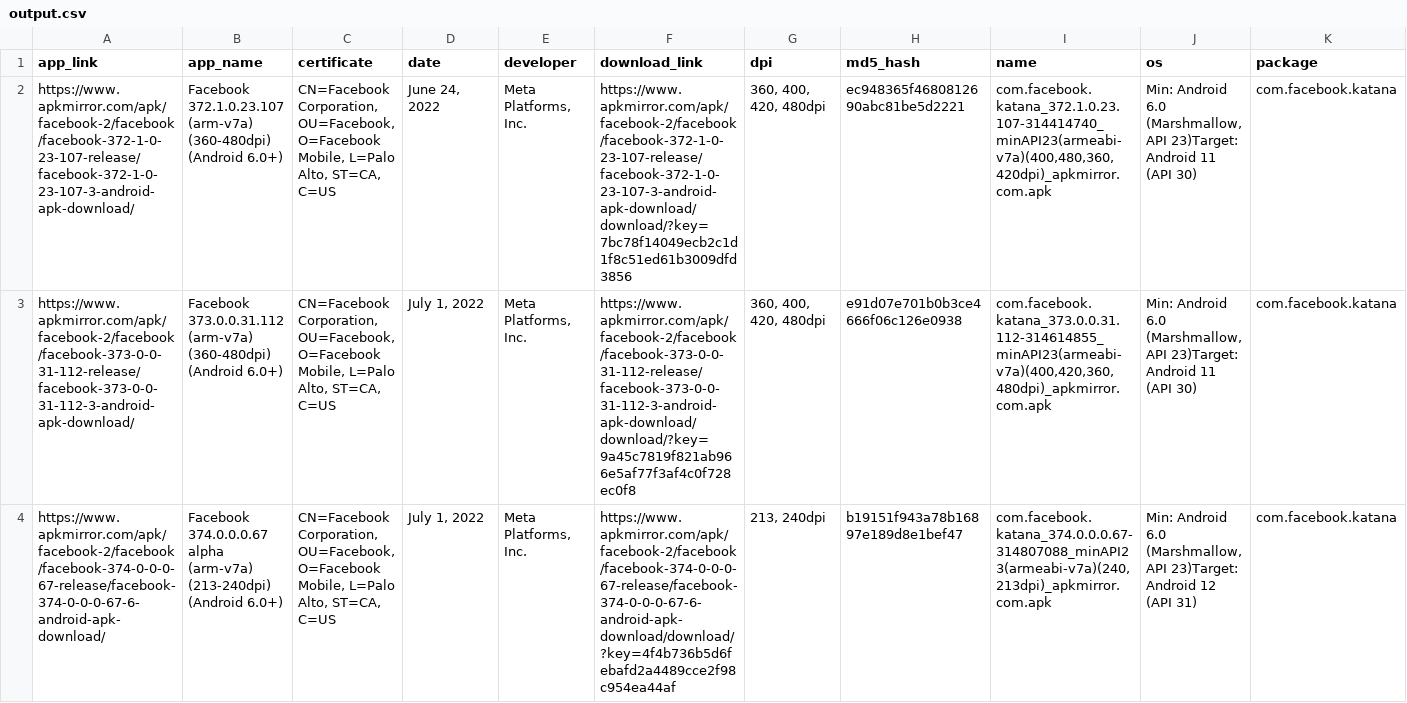
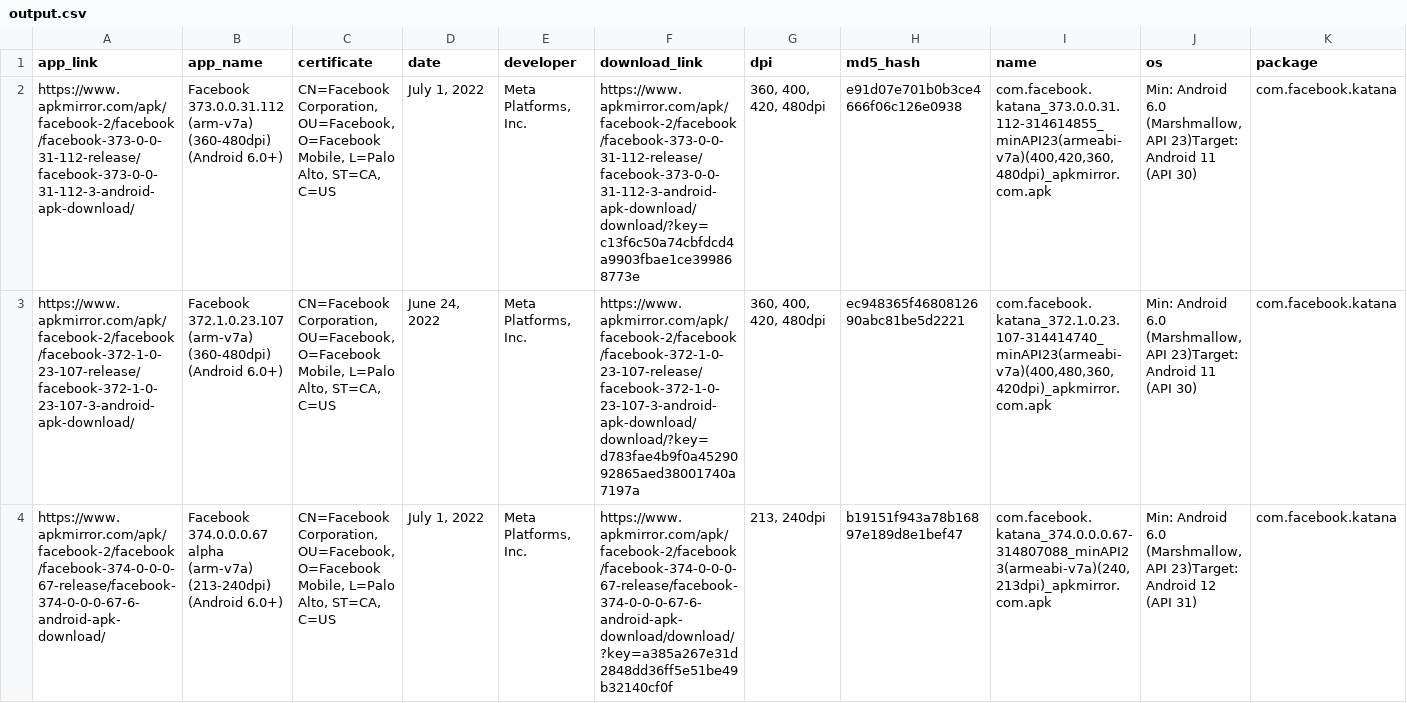
Before and after one commit to bizzymd/apkmirror_crawler, a CSV file: apkmirror_crawler/output.csv, drawn as a sheet; only a part is shown; removed rows and columns are numbered as before the commit, all else as after; rows hold the shown columns only; the diff names each change by its address in the sheet, - before the commit and + after, or states it on an @@ line.

```diff
--- a/apkmirror_crawler/output.csv
+++ b/apkmirror_crawler/output.csv
-row 2: https://www.apkmirror.com/apk/facebook-2/facebook/facebook-372-1-0-23-107-release/facebook-372-1-0-23-107-3-android-apk-download/ | Facebook 372.1.0.23.107 (arm-v7a) (360-480dpi) (Android 6.0+) | CN=Facebook Corporation, OU=Facebook, O=Facebook Mobile, L=Palo Alto, ST=CA, C=US | June 24, 2022 | Meta Platforms, Inc. | https://www.apkmirror.com/apk/facebook-2/facebook/facebook-372-1-0-23-107-release/facebook-372-1-0-23-107-3-android-apk-download/download/?key=7bc78f14049ecb2c1d1f8c51ed61b3009dfd3856 | 360, 400, 420, 480dpi | ec948365f4680812690abc81be5d2221 | com.facebook.katana_372.1.0.23.107-314414740_minAPI23(armeabi-v7a)(400,480,360,420dpi)_apkmirror.com.apk | Min: Android 6.0 (Marshmallow, API 23)Target: Android 11 (API 30) | com.facebook.katana
-F2 (download_link): https://www.apkmirror.com/apk/facebook-2/facebook/facebook-373-0-0-31-112-release/facebook-373-0-0-31-112-3-android-apk-download/download/?key=9a45c7819f821ab966e5af77f3af4c0f728ec0f8
+F2 (download_link): https://www.apkmirror.com/apk/facebook-2/facebook/facebook-373-0-0-31-112-release/facebook-373-0-0-31-112-3-android-apk-download/download/?key=c13f6c50a74cbfdcd4a9903fbae1ce399868773e
+row 3: https://www.apkmirror.com/apk/facebook-2/facebook/facebook-372-1-0-23-107-release/facebook-372-1-0-23-107-3-android-apk-download/ | Facebook 372.1.0.23.107 (arm-v7a) (360-480dpi) (Android 6.0+) | CN=Facebook Corporation, OU=Facebook, O=Facebook Mobile, L=Palo Alto, ST=CA, C=US | June 24, 2022 | Meta Platforms, Inc. | https://www.apkmirror.com/apk/facebook-2/facebook/facebook-372-1-0-23-107-release/facebook-372-1-0-23-107-3-android-apk-download/download/?key=d783fae4b9f0a4529092865aed38001740a7197a | 360, 400, 420, 480dpi | ec948365f4680812690abc81be5d2221 | com.facebook.katana_372.1.0.23.107-314414740_minAPI23(armeabi-v7a)(400,480,360,420dpi)_apkmirror.com.apk | Min: Android 6.0 (Marshmallow, API 23)Target: Android 11 (API 30) | com.facebook.katana
-F4 (download_link): https://www.apkmirror.com/apk/facebook-2/facebook/facebook-374-0-0-0-67-release/facebook-374-0-0-0-67-6-android-apk-download/download/?key=4f4b736b5d6febafd2a4489cce2f98c954ea44af
+F4 (download_link): https://www.apkmirror.com/apk/facebook-2/facebook/facebook-374-0-0-0-67-release/facebook-374-0-0-0-67-6-android-apk-download/download/?key=a385a267e31d2848dd36ff5e51be49b32140cf0f
```
Also changed, not shown: 1 other file.
